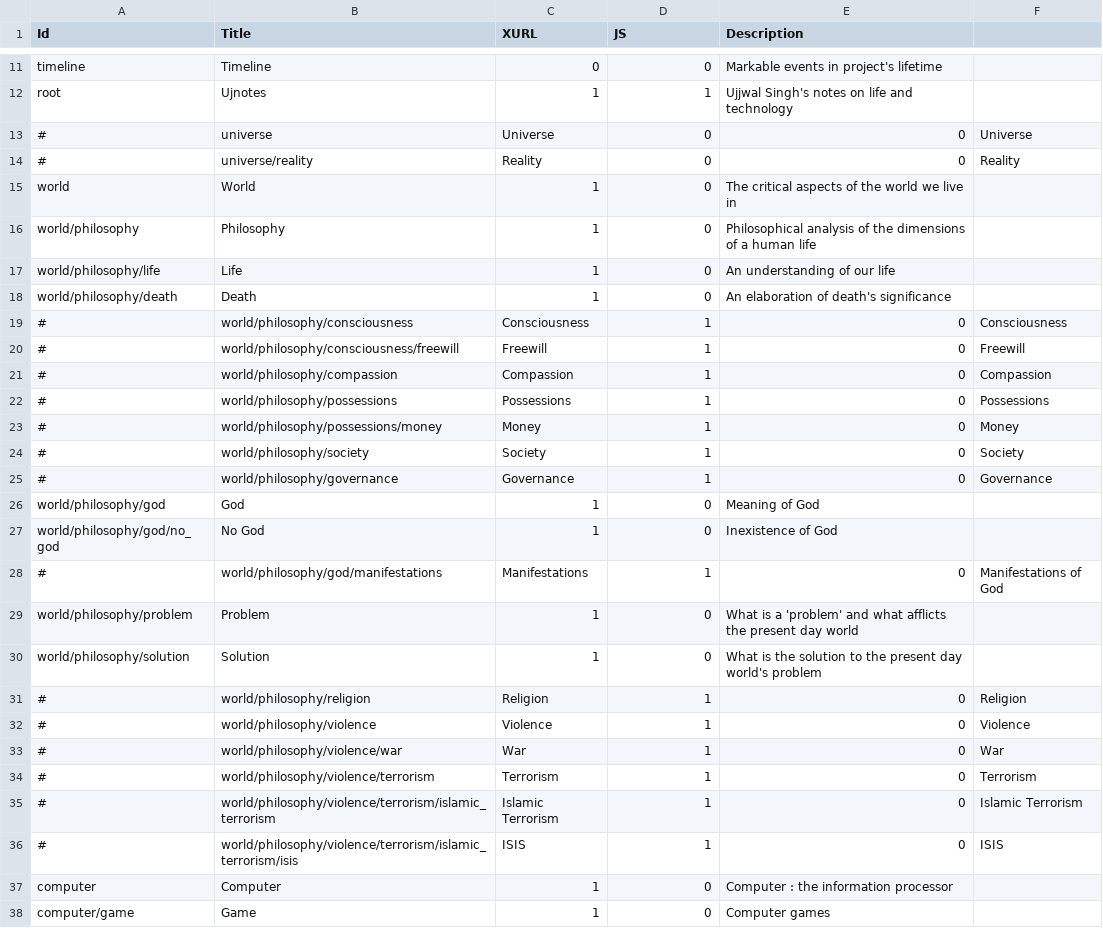
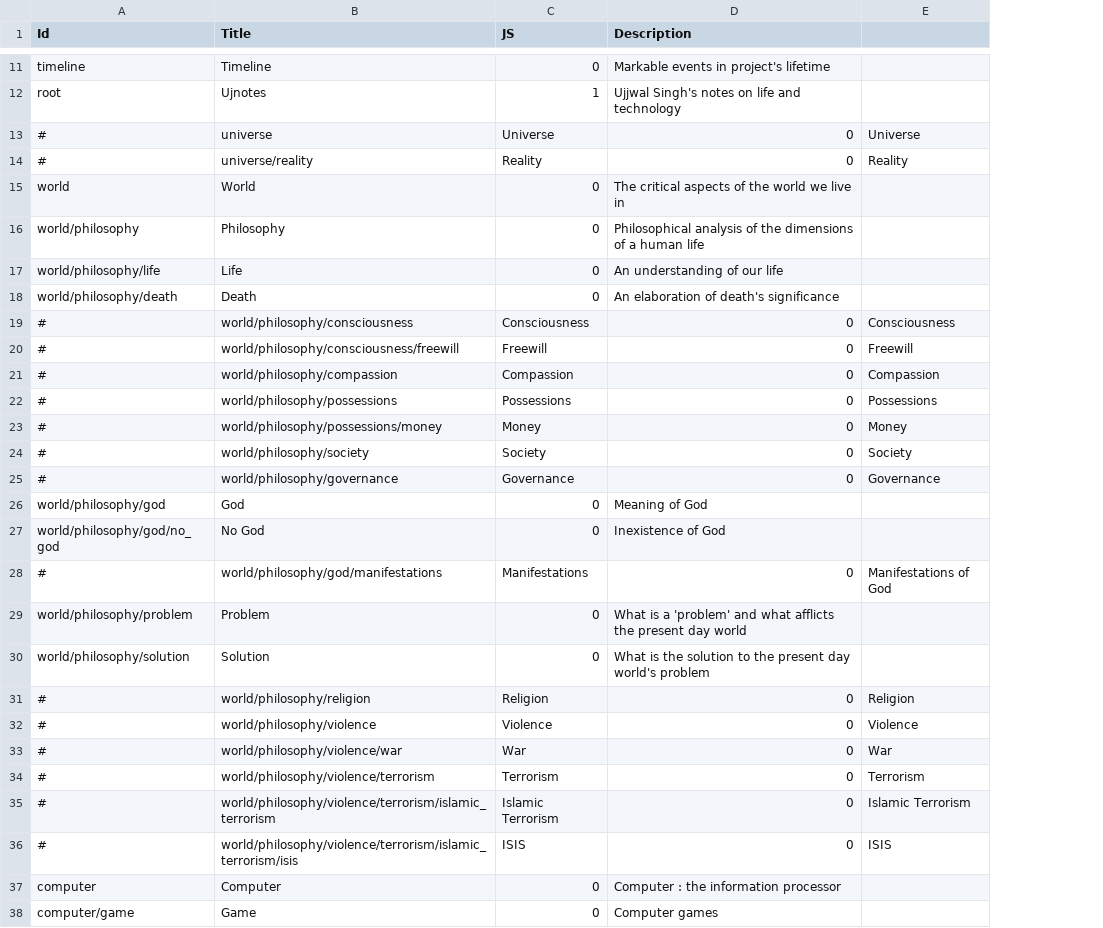
Before and after one commit to ujnotes/web-site, a TSV file: Config/ID.tsv, drawn as a sheet; only a part is shown, gaps mark what is left out; removed rows and columns are numbered as before the commit, all else as after; the diff names each change by its address in the sheet, - before the commit and + after, or states it on an @@ line.

```diff
--- a/Config/ID.tsv
+++ b/Config/ID.tsv
-column C (XURL), rows 11-38: 0 | 1 | Universe | Reality | 1 | 1 | 1 | 1 | Consciousness | Freewill | Compassion | Possessions | Money | Society | Governance | 1 | 1 | Manifestations | 1 | 1 | Religion | Violence | War | Terrorism | Islamic Terrorism | ISIS | 1 | 1
-C13 (JS): 0
+C13 (JS): Universe
-C14 (JS): 0
+C14 (JS): Reality
-C19 (JS): 1
+C19 (JS): Consciousness
-C20 (JS): 1
+C20 (JS): Freewill
-C21 (JS): 1
+C21 (JS): Compassion
-C22 (JS): 1
+C22 (JS): Possessions
-C23 (JS): 1
+C23 (JS): Money
-C24 (JS): 1
+C24 (JS): Society
-C25 (JS): 1
+C25 (JS): Governance
-C28 (JS): 1
+C28 (JS): Manifestations
-C31 (JS): 1
+C31 (JS): Religion
-C32 (JS): 1
+C32 (JS): Violence
-C33 (JS): 1
+C33 (JS): War
-C34 (JS): 1
+C34 (JS): Terrorism
-C35 (JS): 1
+C35 (JS): Islamic Terrorism
-C36 (JS): 1
+C36 (JS): ISIS
```
Also changed, not shown: Config/File.tsv, Root/Config/Vars.tsv, 48 other files.
